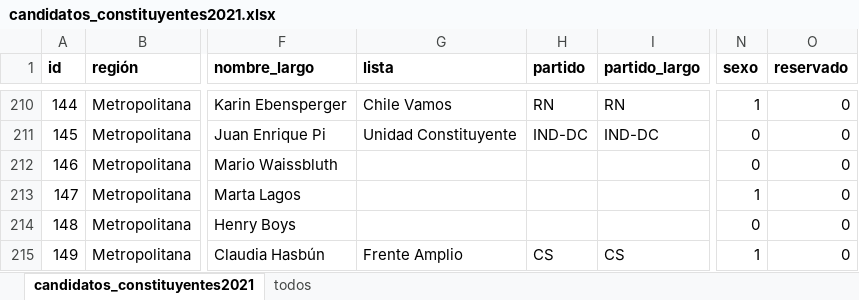
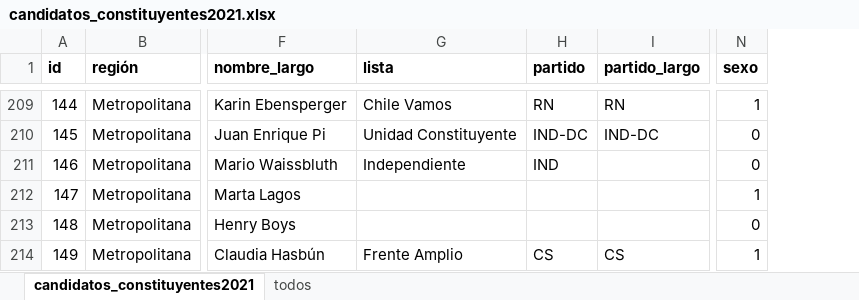
Before and after one commit to tresquintos/candidatos, an Excel workbook: constituyentes 2021/candidatos_constituyentes2021.xlsx, sheet candidatos_constituyentes2021, drawn as a sheet; only a part is shown, gaps mark what is left out; values as stored, in another font and other column widths than the file's, no borders; removed rows and columns are numbered as before the commit, all else as after; the diff covers the shown part only; the diff names each change by its address in the sheet, - before the commit and + after, or states it on an @@ line.

Commit message:
candidatos

```diff
--- a/constituyentes 2021/candidatos_constituyentes2021.xlsx (sheet candidatos_constituyentes2021)
+++ b/constituyentes 2021/candidatos_constituyentes2021.xlsx (sheet candidatos_constituyentes2021)
-column O (reservado), rows 210-215: all 0
-G211 (lista): (empty)
+G211 (lista): Independiente
-H211 (partido): (empty)
+H211 (partido): IND
```
Also changed, not shown: 17 added rows, 3 removed rows and 8 edited cells elsewhere in this sheet, 1 other file.
